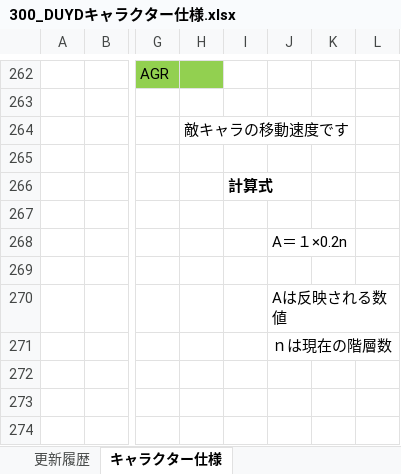
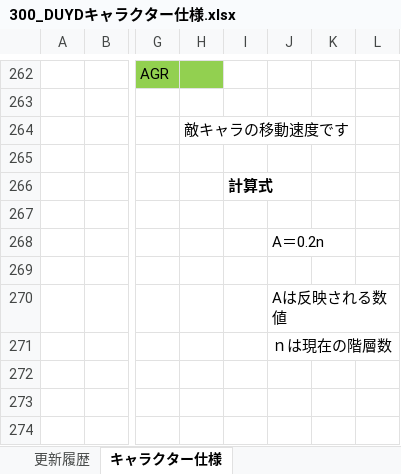
Before and after one commit to TY-110213/DUYD, an Excel workbook: Document/300_DUYDキャラクター仕様.xlsx, sheet キャラクター仕様, drawn as a sheet; only a part is shown, gaps mark what is left out; values as stored, in another font and other column widths than the file's, no borders; charts and pictures not drawn; the diff names each change by its address in the sheet, - before the commit and + after, or states it on an @@ line.

Commit message:
no message

```diff
--- a/Document/300_DUYDキャラクター仕様.xlsx (sheet キャラクター仕様)
+++ b/Document/300_DUYDキャラクター仕様.xlsx (sheet キャラクター仕様)
-J268: A＝１×0.2n
+J268: A＝0.2n
```
Also changed, not shown: charts or pictures.
